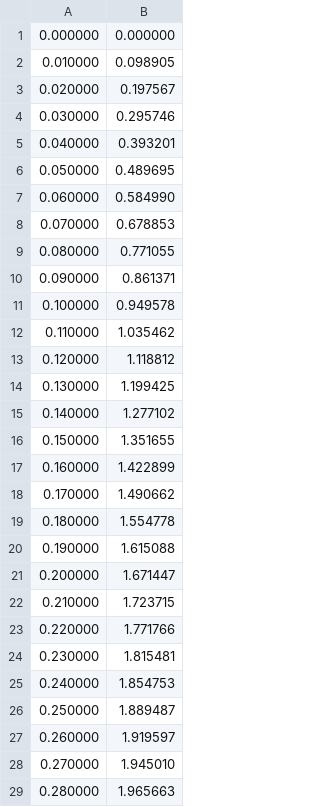
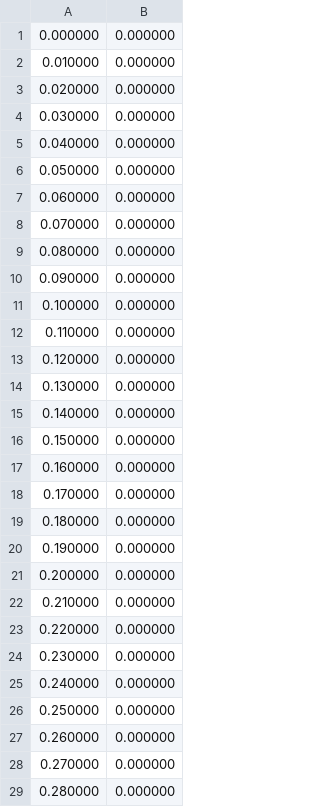
Before and after one commit to Naradebla/DSP, a CSV file: new/test.csv, drawn as a sheet; only a part is shown; the diff covers the shown part only.

```diff
--- a/new/test.csv
+++ b/new/test.csv
@@ -1,29 +1,29 @@
 0.000000,0.000000
-0.010000,0.098905
-0.020000,0.197567
-0.030000,0.295746
-0.040000,0.393201
-0.050000,0.489695
-0.060000,0.584990
-0.070000,0.678853
-0.080000,0.771055
-0.090000,0.861371
-0.100000,0.949578
-0.110000,1.035462
-0.120000,1.118812
-0.130000,1.199425
-0.140000,1.277102
-0.150000,1.351655
-0.160000,1.422899
-0.170000,1.490662
-0.180000,1.554778
-0.190000,1.615088
-0.200000,1.671447
-0.210000,1.723715
-0.220000,1.771766
-0.230000,1.815481
-0.240000,1.854753
-0.250000,1.889487
-0.260000,1.919597
-0.270000,1.945010
-0.280000,1.965663
+0.010000,0.000000
+0.020000,0.000000
+0.030000,0.000000
+0.040000,0.000000
+0.050000,0.000000
+0.060000,0.000000
+0.070000,0.000000
+0.080000,0.000000
+0.090000,0.000000
+0.100000,0.000000
+0.110000,0.000000
+0.120000,0.000000
+0.130000,0.000000
+0.140000,0.000000
+0.150000,0.000000
+0.160000,0.000000
+0.170000,0.000000
+0.180000,0.000000
+0.190000,0.000000
+0.200000,0.000000
+0.210000,0.000000
+0.220000,0.000000
+0.230000,0.000000
+0.240000,0.000000
+0.250000,0.000000
+0.260000,0.000000
+0.270000,0.000000
+0.280000,0.000000
```
Also changed, not shown: 27 removed rows and 71 edited cells elsewhere in this file, 13 other files.
